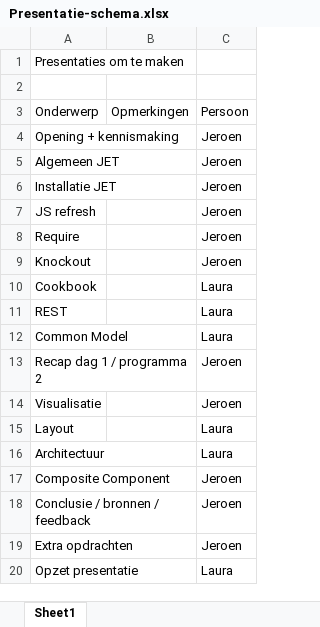
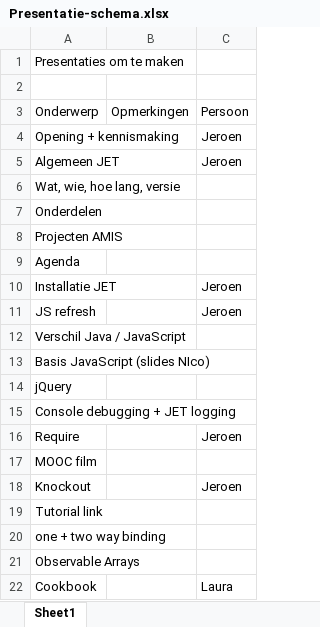
Before and after one commit to jeroenRX/AmisJetTraining, an Excel workbook: Presentatie-schema.xlsx, sheet Sheet1, drawn as a sheet; only a part is shown; the shorter side is filled out with more unchanged rows; values as stored, in another font and other column widths than the file's, no cell formats; the diff covers the shown part only; the diff names each change by its address in the sheet, - before the commit and + after, or states it on an @@ line.

```diff
--- a/Presentatie-schema.xlsx (sheet Sheet1)
+++ b/Presentatie-schema.xlsx (sheet Sheet1)
+row 6: Wat, wie, hoe lang, versie
+row 7: Onderdelen
+row 8: Projecten AMIS
+row 9: Agenda
+row 12: Verschil Java / JavaScript
+row 13: Basis JavaScript (slides NIco)
+row 14: jQuery
+row 15: Console debugging + JET logging
+row 17: MOOC film
+row 19: Tutorial link
+row 20: one + two way binding
+row 21: Observable Arrays
```
Also changed, not shown: 20 added rows elsewhere in this sheet, cell formats, Opdrachten-schema.xlsx.
